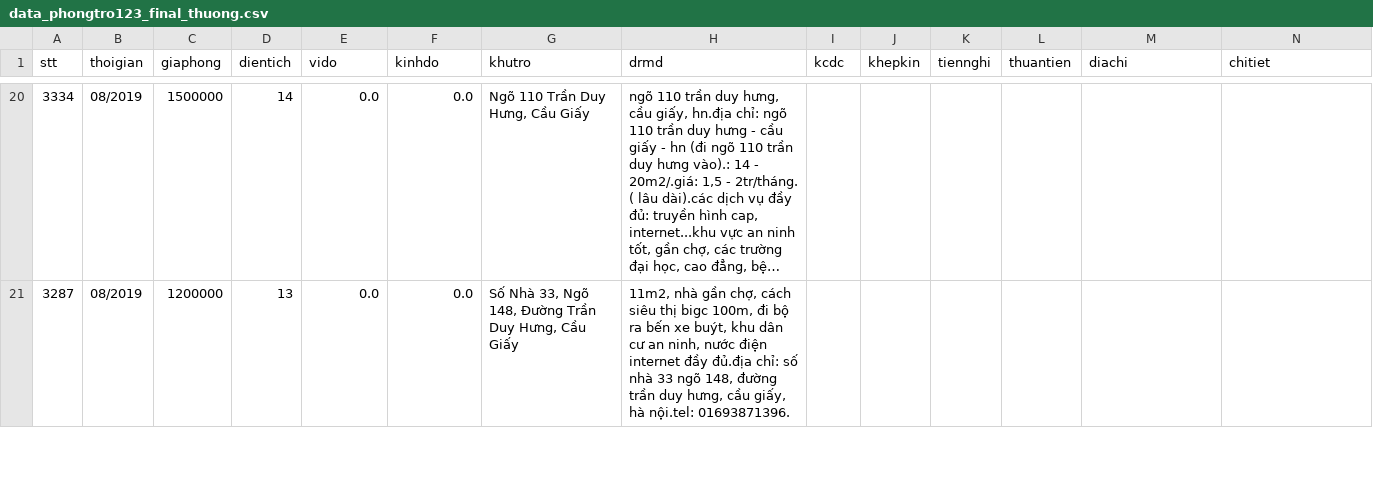
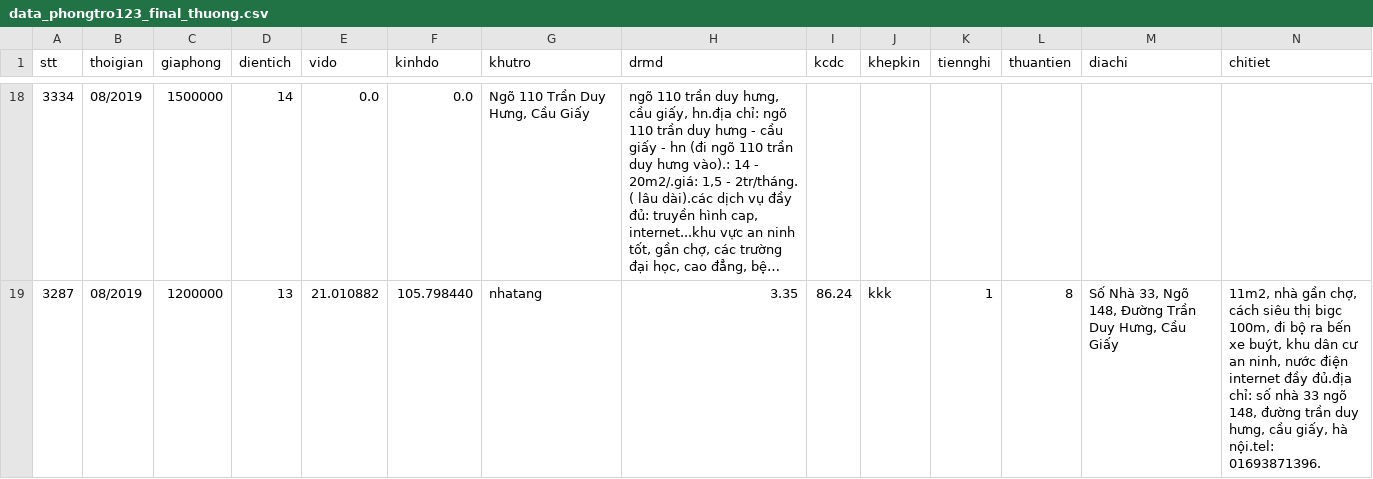
Before and after one commit to DesertFoxee/ai_room_price_prediction, a CSV file: datas_sweep/data_pre/data_phongtro123_final_thuong.csv, drawn as a sheet; only a part is shown, gaps mark what is left out; long unchanged cells end in …; addresses are those after the commit; the diff covers the shown part only; the diff names each change by its address in the sheet, - before the commit and + after, or states it on an @@ line.

```diff
--- a/datas_sweep/data_pre/data_phongtro123_final_thuong.csv
+++ b/datas_sweep/data_pre/data_phongtro123_final_thuong.csv
-E19 (vido): 0.0
+E19 (vido): 21.010882
-F19 (kinhdo): 0.0
+F19 (kinhdo): 105.798440
-G19 (khutro): Số Nhà 33, Ngõ 148, Đường Trần Duy Hưng, Cầu Giấy
+G19 (khutro): nhatang
-H19 (drmd): 11m2, nhà gần chợ, cách siêu thị bigc 100m, đi bộ ra bến xe buýt, khu dân cư an ninh, nước điện internet đầy đủ.địa chỉ: số nhà 33 ngõ 148, đường trần duy hưng, cầu giấy, hà nội.tel: 01693871396.
+H19 (drmd): 3.35
-I19 (kcdc): (empty)
+I19 (kcdc): 86.24
-J19 (khepkin): (empty)
+J19 (khepkin): kkk
-K19 (tiennghi): (empty)
+K19 (tiennghi): 1
-L19 (thuantien): (empty)
+L19 (thuantien): 8
-M19 (diachi): (empty)
+M19 (diachi): Số Nhà 33, Ngõ 148, Đường Trần Duy Hưng, Cầu Giấy
-N19 (chitiet): (empty)
+N19 (chitiet): 11m2, nhà gần chợ, cách siêu thị bigc 100m, đi bộ ra bến xe buýt, khu dân cư an ninh, nước điện internet đầy đủ.địa chỉ: số nhà 33 ngõ 148, đường trần duy hưng, cầu giấy, hà nội.tel: 01693871396.
```
Also changed, not shown: 2 removed rows and 151 edited cells elsewhere in this file.
